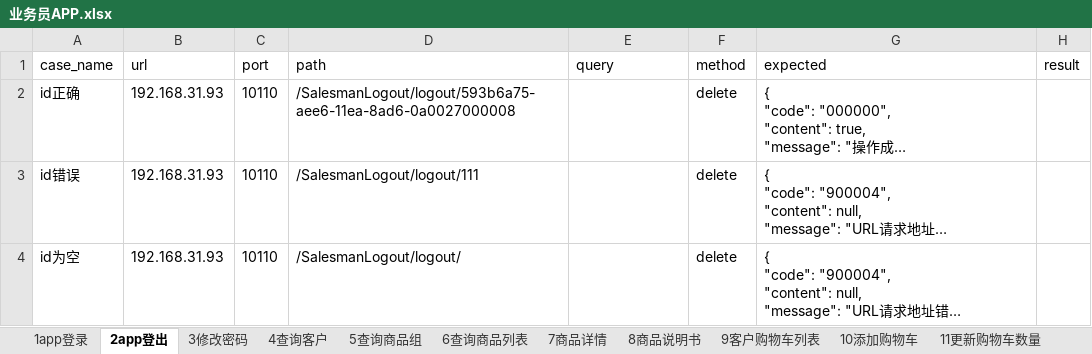
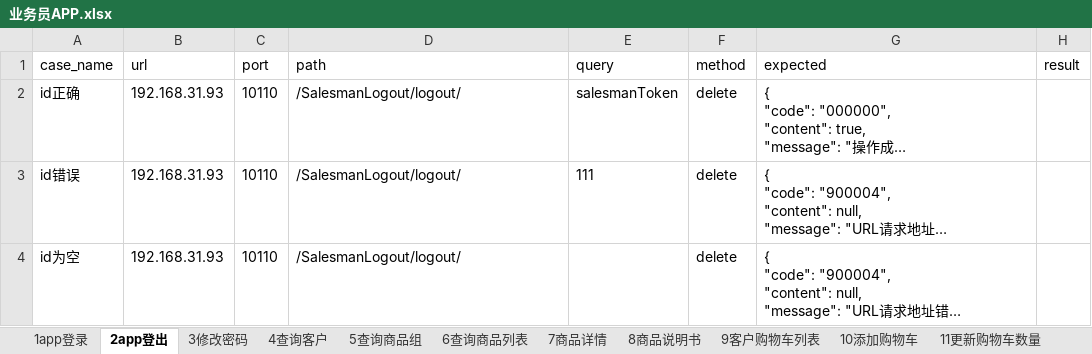
Before and after one commit to quqiao/hezongyy, an Excel workbook: API-Auto/testFile/case/业务员APP.xlsx, sheet 2app登出, drawn as a sheet; long unchanged cells end in …; values as stored, in another font and other column widths than the file's, no borders; the diff names each change by its address in the sheet, - before the commit and + after, or states it on an @@ line.

```diff
--- a/API-Auto/testFile/case/业务员APP.xlsx (sheet 2app登出)
+++ b/API-Auto/testFile/case/业务员APP.xlsx (sheet 2app登出)
-D2 (path): /SalesmanLogout/logout/593b6a75-aee6-11ea-8ad6-0a0027000008
+D2 (path): /SalesmanLogout/logout/
-E2 (query): (empty)
+E2 (query): salesmanToken
-D3 (path): /SalesmanLogout/logout/111
+D3 (path): /SalesmanLogout/logout/
-E3 (query): (empty)
+E3 (query): 111
```
Also changed, not shown: API-Auto/testFile/case/用户API.xlsx, 41 other files.
